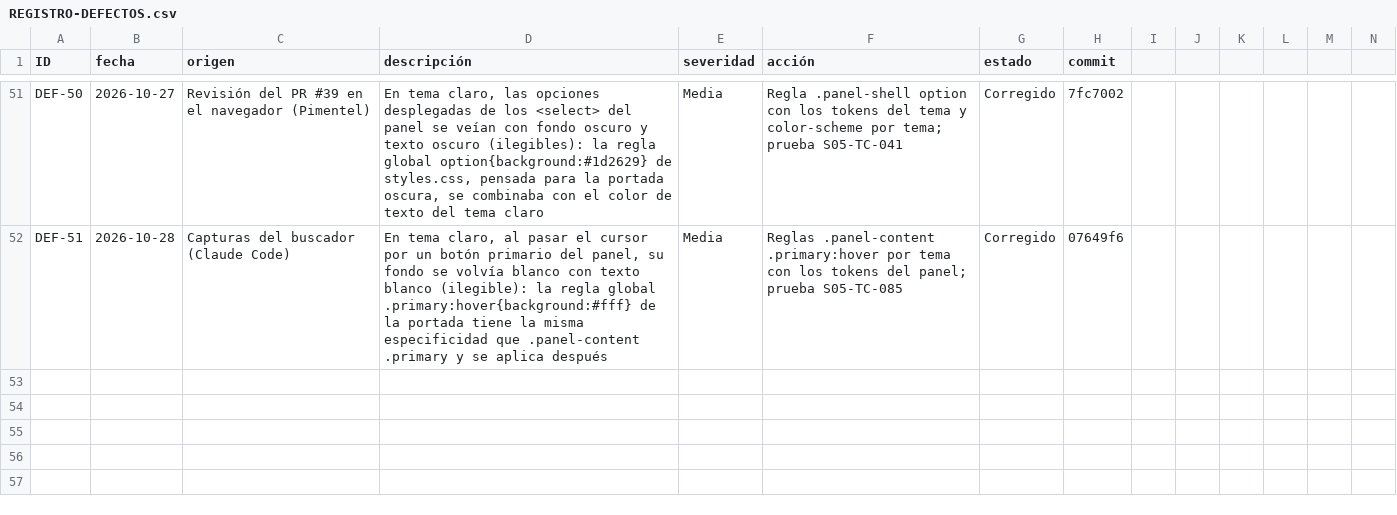
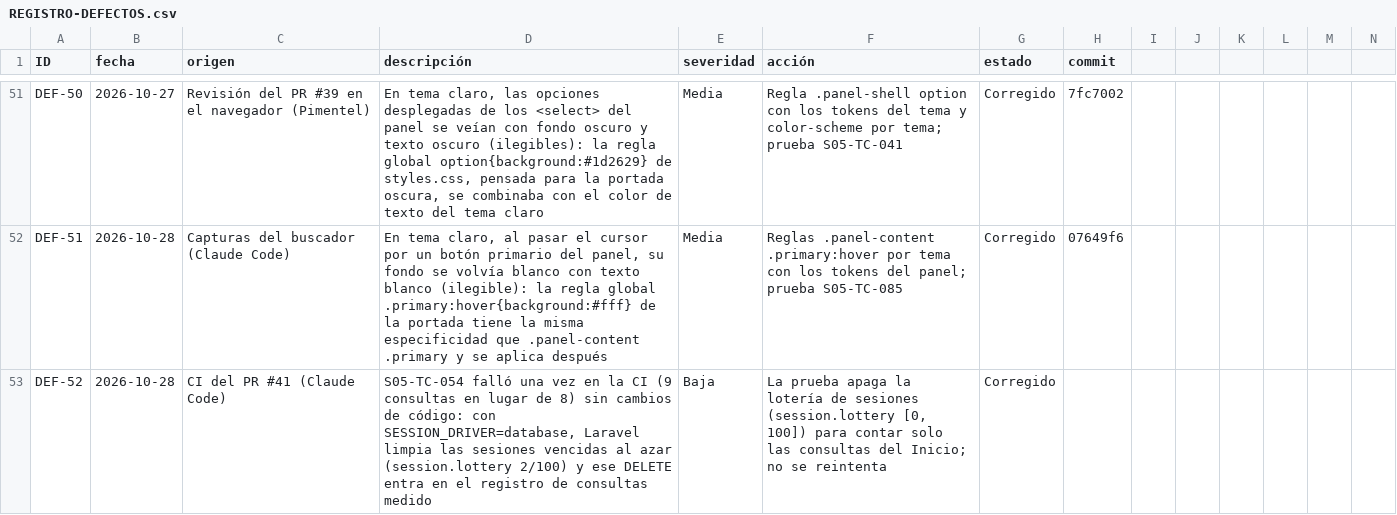
Before and after one commit to grupopruebas41/TecnicoYA-Huancayo, a CSV file: docs/documentacion/calidad/REGISTRO-DEFECTOS.csv, drawn as a sheet; only a part is shown, gaps mark what is left out; rows hold the shown columns only; the diff names each change by its address in the sheet, - before the commit and + after, or states it on an @@ line.

```diff
--- a/docs/documentacion/calidad/REGISTRO-DEFECTOS.csv
+++ b/docs/documentacion/calidad/REGISTRO-DEFECTOS.csv
+row 53: DEF-52 | 2026-10-28 | CI del PR #41 (Claude Code) | S05-TC-054 falló una vez en la CI (9 consultas en lugar de 8) sin cambios de código: con SESSION_DRIVER=database, Laravel limpia las sesiones vencidas al azar (session.lottery 2/100) y ese DELETE entra en el registro de consultas medido | Baja | La prueba apaga la lotería de sesiones (session.lottery [0, 100]) para contar solo las consultas del Inicio; no se reintenta | Corregido
```
Also changed, not shown: 1 other file.
